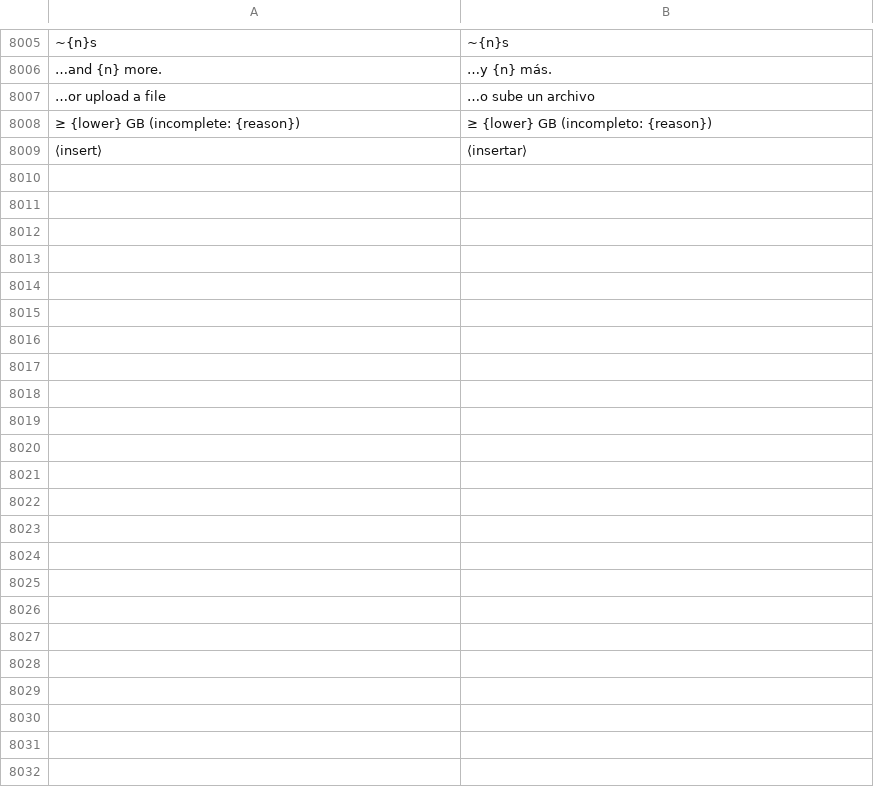
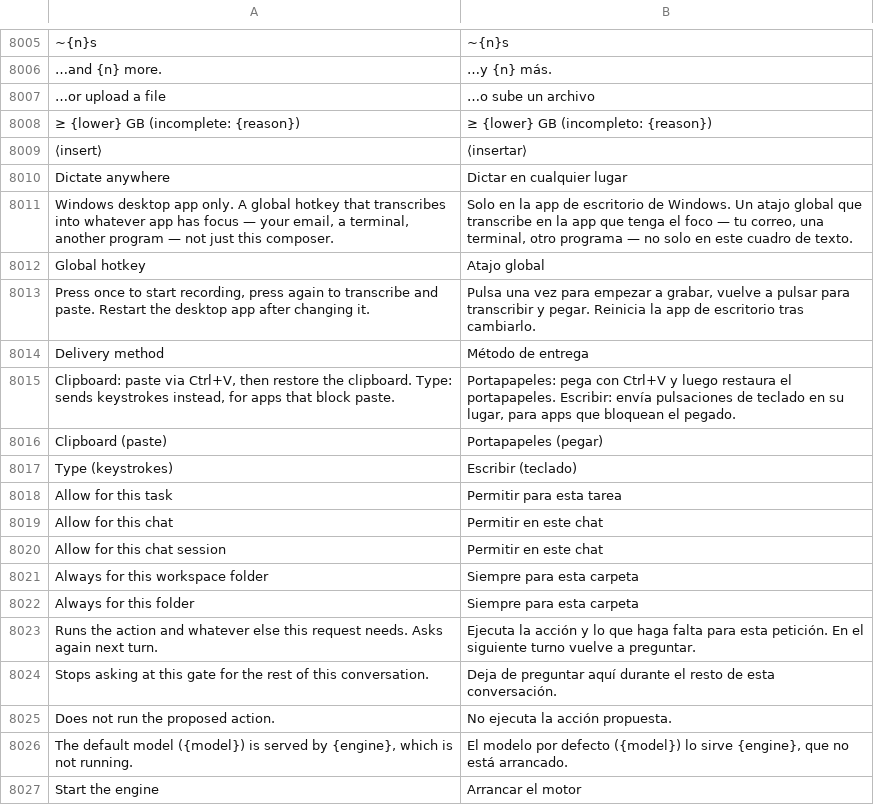
Before and after one commit to Luissalet/Faustus, a TSV file: docs/ui/i18n/es.tsv, drawn as a sheet; only a part is shown, gaps mark what is left out; the diff names each change by its address in the sheet, - before the commit and + after, or states it on an @@ line.

```diff
--- a/docs/ui/i18n/es.tsv
+++ b/docs/ui/i18n/es.tsv
+row 8010: Dictate anywhere | Dictar en cualquier lugar
+row 8011: Windows desktop app only. A global hotkey that transcribes into whatever app has focus — your email, a terminal, another program — not just this composer. | Solo en la app de escritorio de Windows. Un atajo global que transcribe en la app que tenga el foco — tu correo, una terminal, otro programa — no solo en este cuadro de texto.
+row 8012: Global hotkey | Atajo global
+row 8013: Press once to start recording, press again to transcribe and paste. Restart the desktop app after changing it. | Pulsa una vez para empezar a grabar, vuelve a pulsar para transcribir y pegar. Reinicia la app de escritorio tras cambiarlo.
+row 8014: Delivery method | Método de entrega
+row 8015: Clipboard: paste via Ctrl+V, then restore the clipboard. Type: sends keystrokes instead, for apps that block paste. | Portapapeles: pega con Ctrl+V y luego restaura el portapapeles. Escribir: envía pulsaciones de teclado en su lugar, para apps que bloquean el pegado.
+row 8016: Clipboard (paste) | Portapapeles (pegar)
+row 8017: Type (keystrokes) | Escribir (teclado)
+row 8018: Allow for this task | Permitir para esta tarea
+row 8019: Allow for this chat | Permitir en este chat
+row 8020: Allow for this chat session | Permitir en este chat
+row 8021: Always for this workspace folder | Siempre para esta carpeta
+row 8022: Always for this folder | Siempre para esta carpeta
+row 8023: Runs the action and whatever else this request needs. Asks again next turn. | Ejecuta la acción y lo que haga falta para esta petición. En el siguiente turno vuelve a preguntar.
+row 8024: Stops asking at this gate for the rest of this conversation. | Deja de preguntar aquí durante el resto de esta conversación.
+row 8025: Does not run the proposed action. | No ejecuta la acción propuesta.
+row 8026: The default model ({model}) is served by {engine}, which is not running. | El modelo por defecto ({model}) lo sirve {engine}, que no está arrancado.
+row 8027: Start the engine | Arrancar el motor
```
Also changed, not shown: 3 other files.
